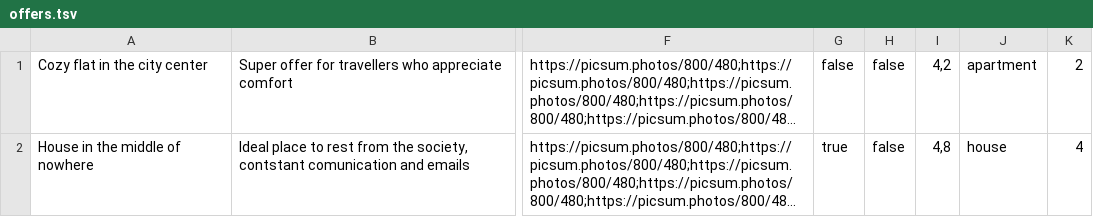
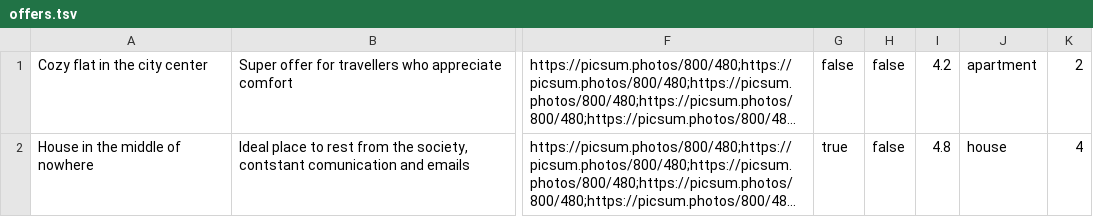
Before and after one commit to htmlacademy-nodejs-api/1343135-six-cities-5, a TSV file: mocks/offers.tsv, drawn as a sheet; only a part is shown, gaps mark what is left out; long unchanged cells end in …; the diff names each change by its address in the sheet, - before the commit and + after, or states it on an @@ line.

```diff
--- a/mocks/offers.tsv
+++ b/mocks/offers.tsv
-I1: 4,2
+I1: 4.2
-I2: 4,8
+I2: 4.8
```
Also changed, not shown: 5 other files.
